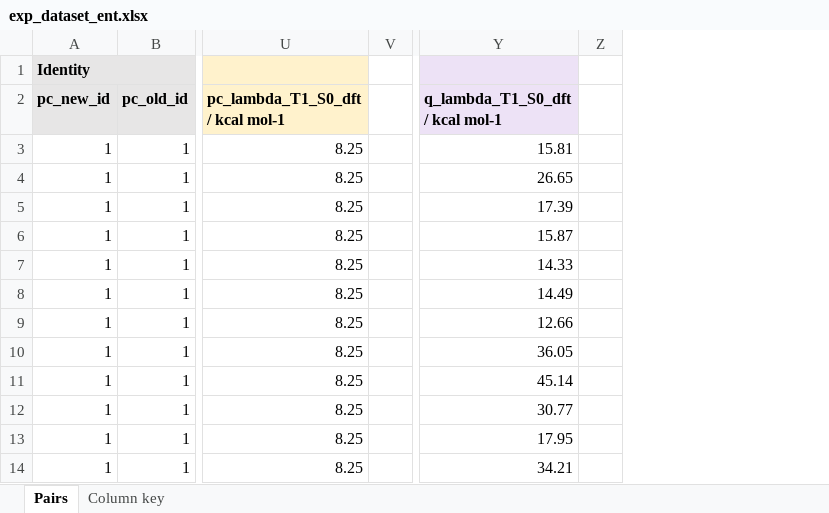
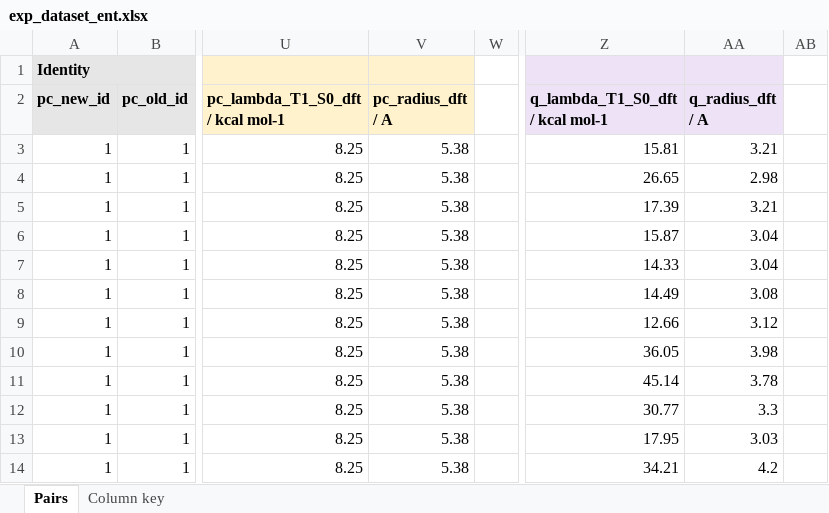
Before and after one commit to niklashoelter/MarcusEnTdecker, an Excel workbook: data/exp_dataset_ent.xlsx, sheet Pairs, drawn as a sheet; only a part is shown, gaps mark what is left out; values as stored, in another font and other column widths than the file's, no borders; the diff names each change by its address in the sheet, - before the commit and + after, or states it on an @@ line.

Commit message:
Add molecular radii from the S0 geometries to the data set
Radius of the volume-equivalent sphere (Bondi radii) for every photocatalyst and quencher, written by the DFT extraction stages and carried into exp_dataset_ent. All other columns are unchanged.

```diff
--- a/data/exp_dataset_ent.xlsx (sheet Pairs)
+++ b/data/exp_dataset_ent.xlsx (sheet Pairs)
+column V (pc_radius_dft / A), rows 3-14: all 5.38
+column AA (q_radius_dft / A), rows 3-14: 3.21 | 2.98 | 3.21 | 3.04 | 3.04 | 3.08 | 3.12 | 3.98 | 3.78 | 3.3 | 3.03 | 4.2
```
Also changed, not shown: sheet Column key, data/computational_data_processed/photocatalyst_properties_calc.xlsx, data/computational_data_processed/quencher_properties_calc.xlsx, 11 other files.
